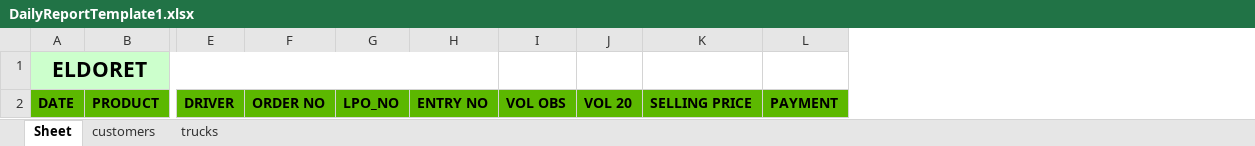
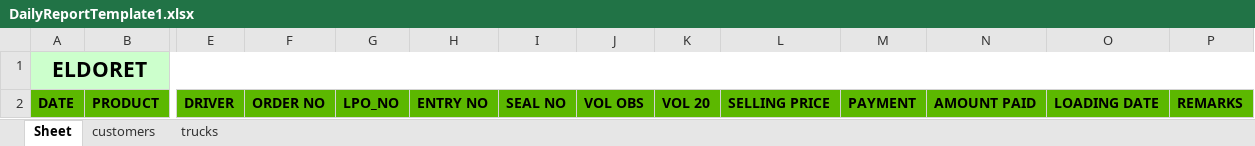
Before and after one commit to EarthmanAman/opl-dash-backend, an Excel workbook: DailyReportTemplate1.xlsx, sheet Sheet, drawn as a sheet; only a part is shown, gaps mark what is left out; values as stored, in another font and other column widths than the file's, no borders; removed rows and columns are numbered as before the commit, all else as after; the diff names each change by its address in the sheet, - before the commit and + after, or states it on an @@ line.

```diff
--- a/DailyReportTemplate1.xlsx (sheet Sheet)
+++ b/DailyReportTemplate1.xlsx (sheet Sheet)
+column I, row 2: SEAL NO
+column N, row 2: AMOUNT PAID
+column O, row 2: LOADING DATE
+column P, row 2: REMARKS
-A1:H1 merged
+A1:P1 merged
```
Also changed, not shown: 10 other files.
